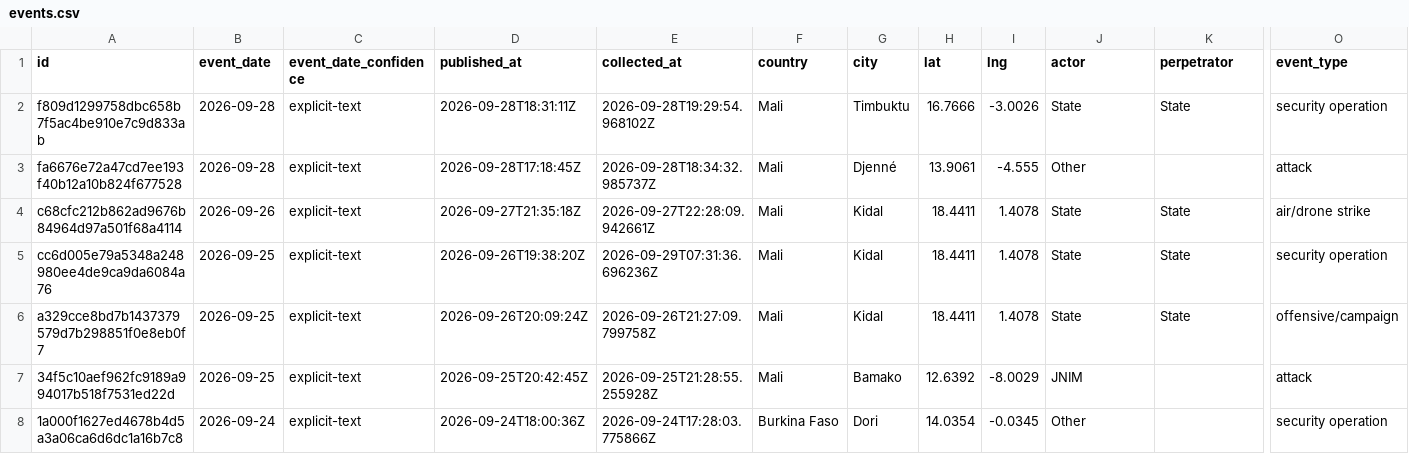
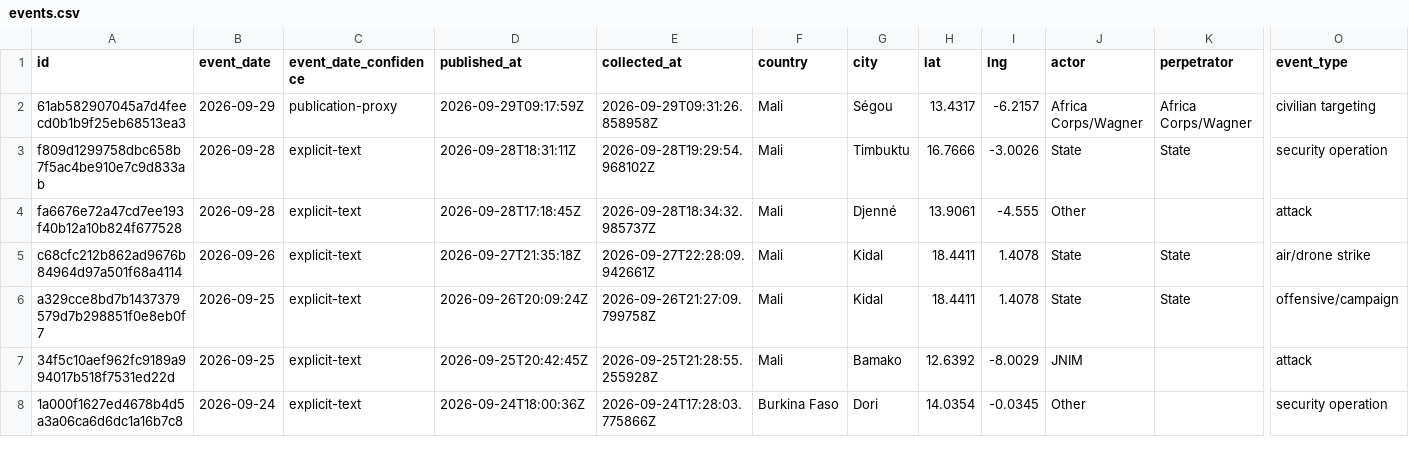
Before and after one commit to mosescosta33/sahel-data-collection, a CSV file: data/events.csv, drawn as a sheet; only a part is shown, gaps mark what is left out; removed rows and columns are numbered as before the commit, all else as after; rows hold the shown columns only; the diff names each change by its address in the sheet, - before the commit and + after, or states it on an @@ line.

```diff
--- a/data/events.csv
+++ b/data/events.csv
+row 2: 61ab582907045a7d4feecd0b1b9f25eb68513ea3 | 2026-09-29 | publication-proxy | 2026-09-29T09:17:59Z | 2026-09-29T09:31:26.858958Z | Mali | Ségou | 13.4317 | -6.2157 | Africa Corps/Wagner | Africa Corps/Wagner | civilian targeting
-row 5: cc6d005e79a5348a248980ee4de9ca9da6084a76 | 2026-09-25 | explicit-text | 2026-09-26T19:38:20Z | 2026-09-29T07:31:36.696236Z | Mali | Kidal | 18.4411 | 1.4078 | State | State | security operation
```
Also changed, not shown: 15 other files.
